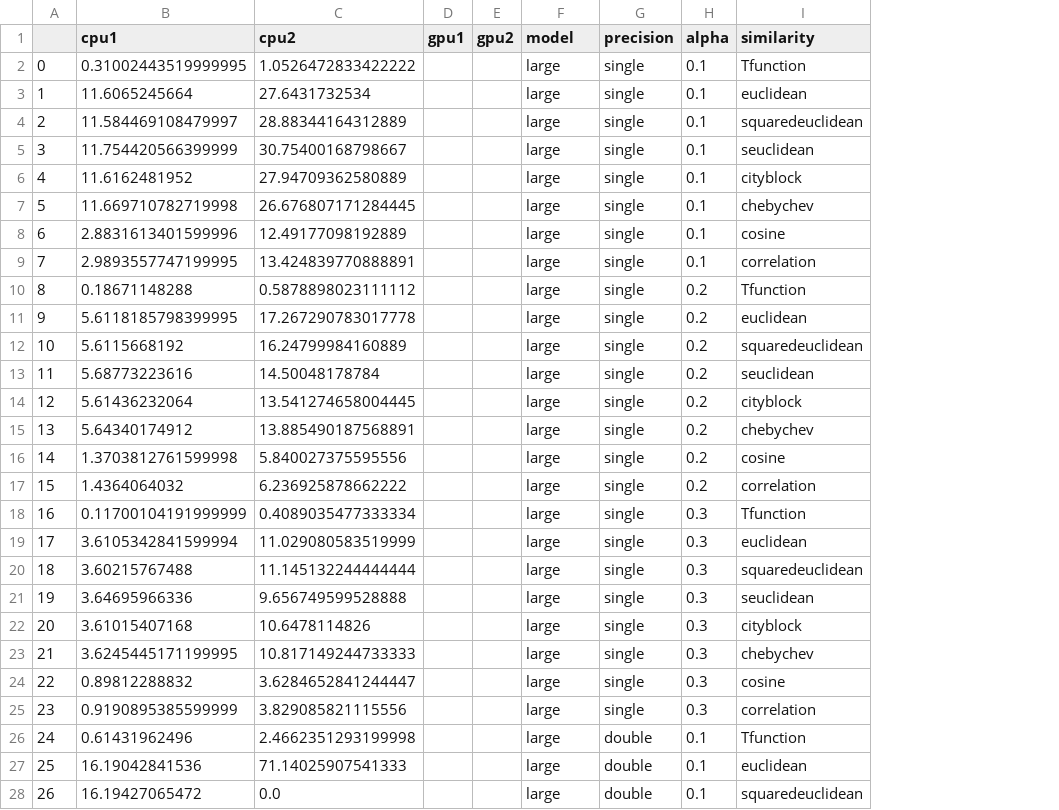
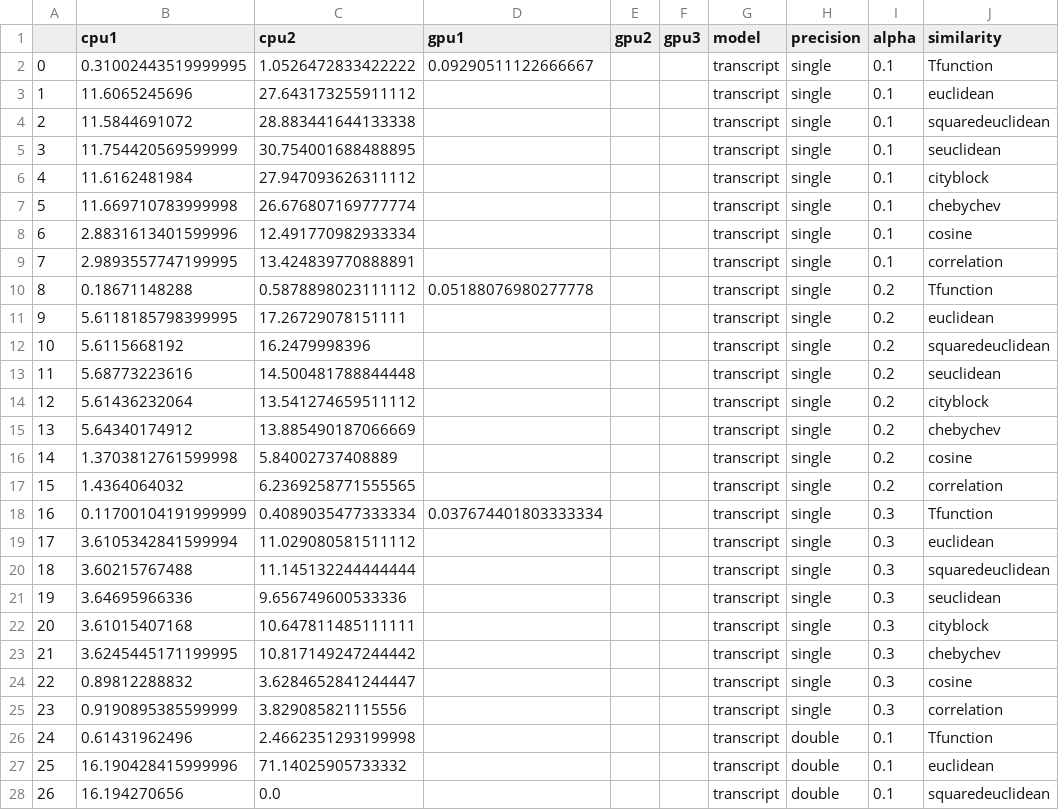
Before and after one commit to QuackenbushLab/gpuzoo, a CSV file: data/MATLAB/panda/CostPanda.csv, drawn as a sheet; only a part is shown; addresses are those after the commit; the diff covers the shown part only; the diff names each change by its address in the sheet, - before the commit and + after, or states it on an @@ line.

```diff
--- a/data/MATLAB/panda/CostPanda.csv
+++ b/data/MATLAB/panda/CostPanda.csv
+column D (gpu1), rows 2-18: 0.09290511122666667 |  |  |  |  |  |  |  | 0.05188076980277778 |  |  |  |  |  |  |  | 0.037674401803333334
-E1: gpu1
+E1: gpu2
-F1: gpu2
+F1: gpu3
-G2:G28 (model): large
+G2:G28 (model): transcript
-B3 (cpu1): 11.6065245664
+B3 (cpu1): 11.6065245696
-C3 (cpu2): 27.6431732534
+C3 (cpu2): 27.643173255911112
-B4 (cpu1): 11.584469108479997
+B4 (cpu1): 11.5844691072
-C4 (cpu2): 28.88344164312889
+C4 (cpu2): 28.883441644133338
-B5 (cpu1): 11.754420566399999
+B5 (cpu1): 11.754420569599999
-C5 (cpu2): 30.75400168798667
+C5 (cpu2): 30.754001688488895
-B6 (cpu1): 11.6162481952
+B6 (cpu1): 11.6162481984
-C6 (cpu2): 27.94709362580889
+C6 (cpu2): 27.947093626311112
-B7 (cpu1): 11.669710782719998
+B7 (cpu1): 11.669710783999998
-C7 (cpu2): 26.676807171284445
+C7 (cpu2): 26.676807169777774
-C8 (cpu2): 12.49177098192889
+C8 (cpu2): 12.491770982933334
-C11 (cpu2): 17.267290783017778
+C11 (cpu2): 17.26729078151111
-C12 (cpu2): 16.24799984160889
+C12 (cpu2): 16.2479998396
-C13 (cpu2): 14.50048178784
+C13 (cpu2): 14.500481788844448
-C14 (cpu2): 13.541274658004445
+C14 (cpu2): 13.541274659511112
-C15 (cpu2): 13.885490187568891
+C15 (cpu2): 13.885490187066669
-C16 (cpu2): 5.840027375595556
+C16 (cpu2): 5.84002737408889
-C17 (cpu2): 6.236925878662222
+C17 (cpu2): 6.2369258771555565
-C19 (cpu2): 11.029080583519999
+C19 (cpu2): 11.029080581511112
-C21 (cpu2): 9.656749599528888
+C21 (cpu2): 9.656749600533336
-C22 (cpu2): 10.6478114826
+C22 (cpu2): 10.647811485111111
-C23 (cpu2): 10.817149244733333
+C23 (cpu2): 10.817149247244442
-B27 (cpu1): 16.19042841536
+B27 (cpu1): 16.190428415999996
-C27 (cpu2): 71.14025907541333
+C27 (cpu2): 71.14025905733332
-B28 (cpu1): 16.19427065472
+B28 (cpu1): 16.194270656
```
Also changed, not shown: 85 edited cells elsewhere in this file, data/MATLAB/panda/RuntimePanda.csv, data/MATLAB/panda/fcCostPanda.csv, 13 other files.
